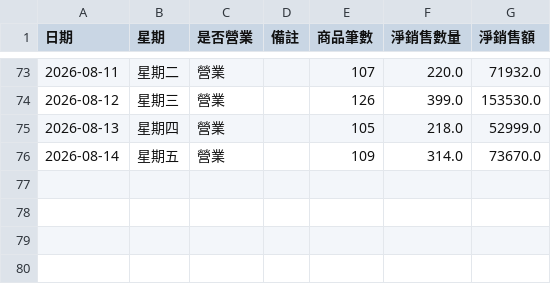
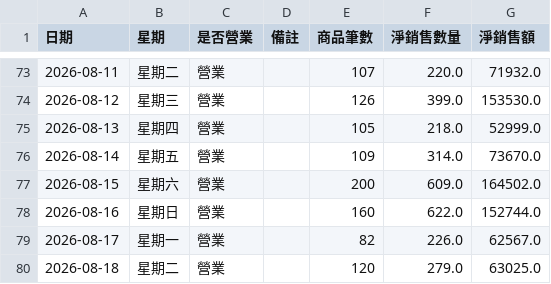
Before and after one commit to teb095510-dotcom/rabbit10th-dashboard, a CSV file: business_calendar.csv, drawn as a sheet; only a part is shown, gaps mark what is left out; the diff names each change by its address in the sheet, - before the commit and + after, or states it on an @@ line.

Commit message:
Update business calendar with new entries

```diff
--- a/business_calendar.csv
+++ b/business_calendar.csv
+row 77: 2026-08-15 | 星期六 | 營業 |  | 200 | 609.0 | 164502.0
+row 78: 2026-08-16 | 星期日 | 營業 |  | 160 | 622.0 | 152744.0
+row 79: 2026-08-17 | 星期一 | 營業 |  | 82 | 226.0 | 62567.0
+row 80: 2026-08-18 | 星期二 | 營業 |  | 120 | 279.0 | 63025.0
```
